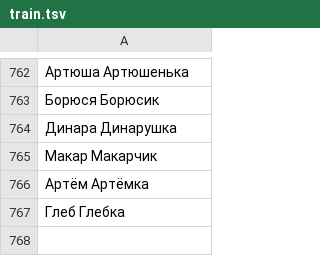
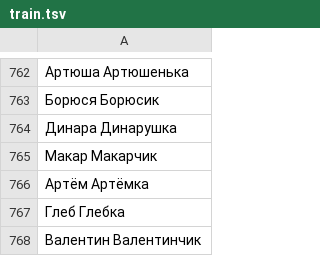
Before and after one commit to roddar92/russian_diminutives, a TSV file: data/train.tsv, drawn as a sheet; only a part is shown, gaps mark what is left out; the diff names each change by its address in the sheet, - before the commit and + after, or states it on an @@ line.

Commit message:
Update train.tsv

```diff
--- a/data/train.tsv
+++ b/data/train.tsv
+row 768: Валентин Валентинчик
```
